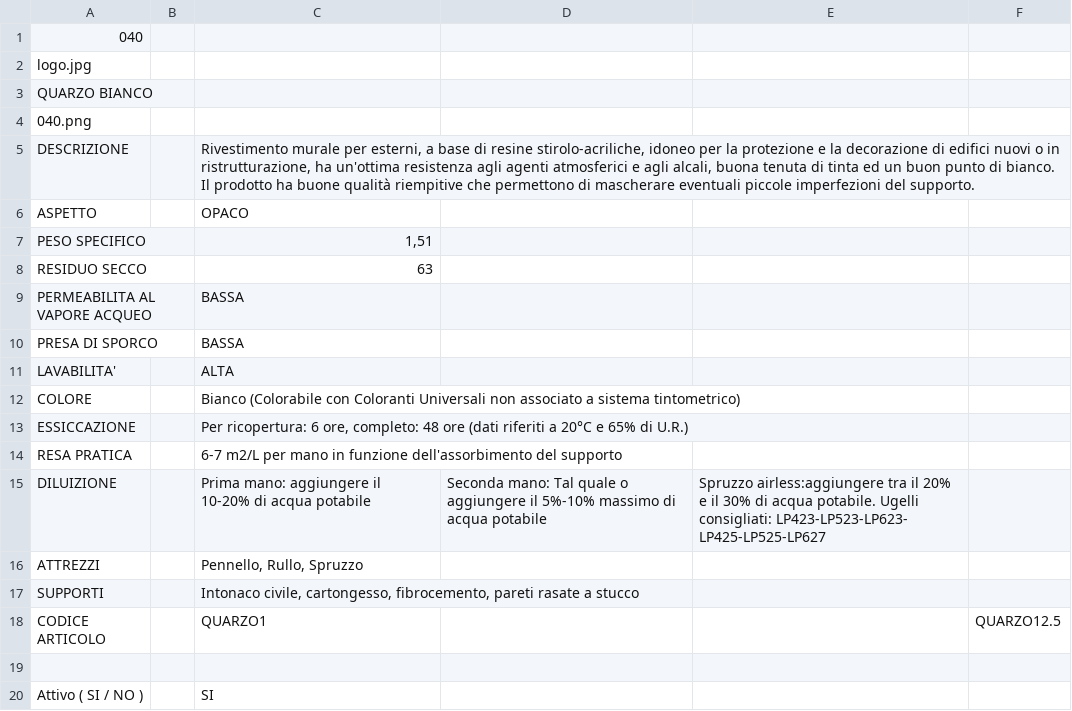
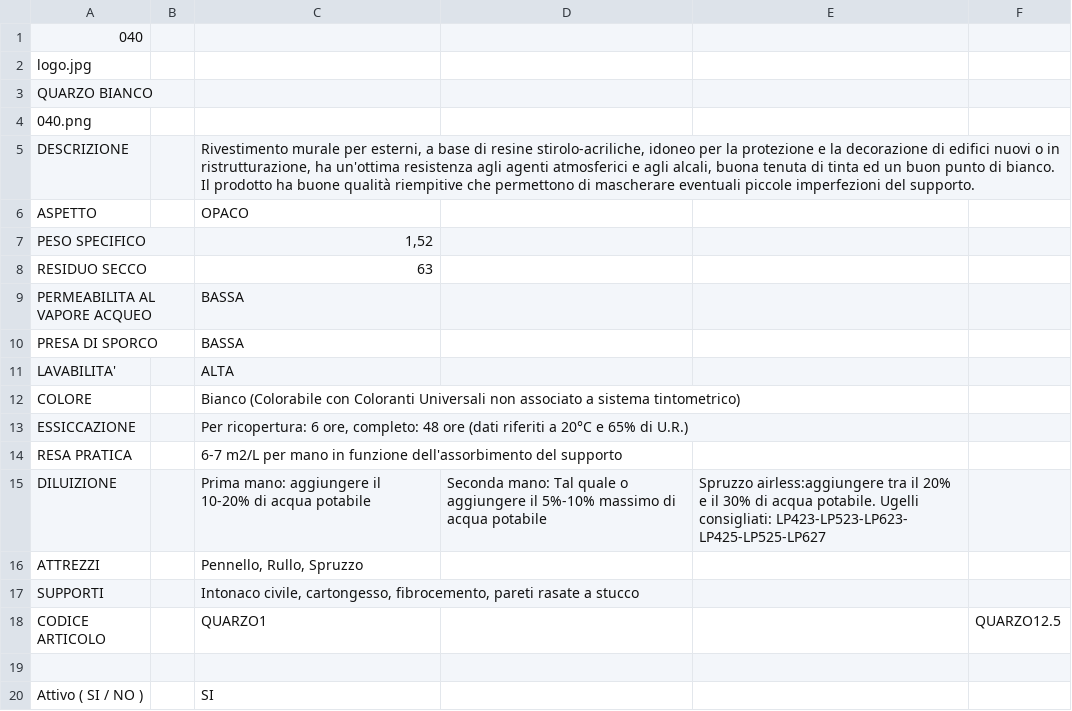
Before and after one commit to RobertoITA/SitoSchede, a CSV file: SitoSchede/pro_ita/PRODOTTI/040/SCHEDA.csv, drawn as a sheet.

```diff
--- a/SitoSchede/pro_ita/PRODOTTI/040/SCHEDA.csv
+++ b/SitoSchede/pro_ita/PRODOTTI/040/SCHEDA.csv
@@ -6,3 +6,3 @@ DESCRIZIONE;;Rivestimento murale per esterni, a base di resine stirolo-acriliche
 ASPETTO;;OPACO
-PESO SPECIFICO;;1,51
+PESO SPECIFICO;;1,52
 RESIDUO SECCO;;63
```
Also changed, not shown: 5 other files.
